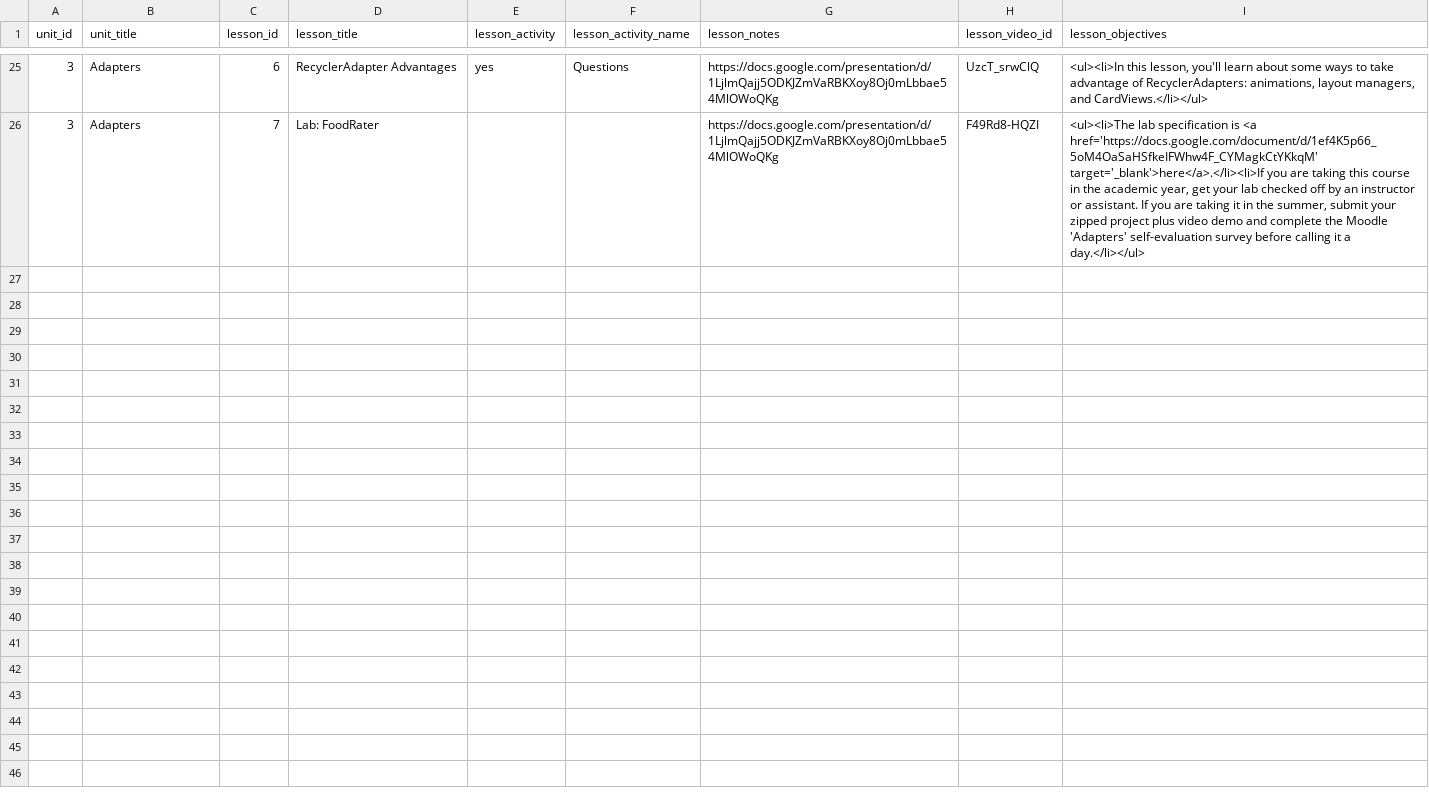
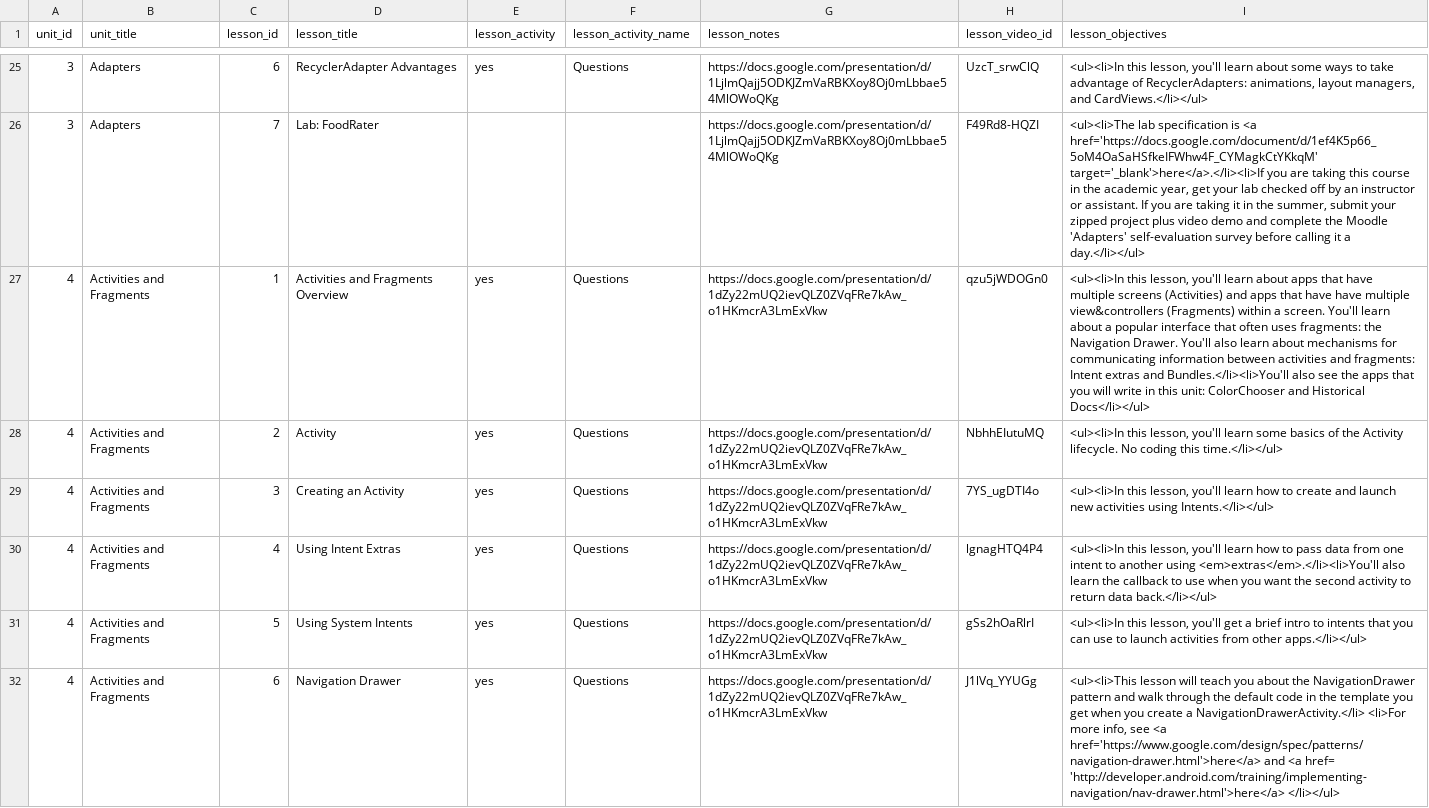
Before and after one commit to Rosebotics/RoseboticsWeb, a CSV file: appengine/courses/android-ui/data/lesson.csv, drawn as a sheet; only a part is shown, gaps mark what is left out; the diff covers the shown part only; the diff names each change by its address in the sheet, - before the commit and + after, or states it on an @@ line.

Commit message:
Adding unit 4 on Fragments

```diff
--- a/appengine/courses/android-ui/data/lesson.csv
+++ b/appengine/courses/android-ui/data/lesson.csv
+row 27: 4 | Activities and Fragments | 1 | Activities and Fragments Overview | yes | Questions | https://docs.google.com/presentation/d/1dZy22mUQ2ievQLZ0ZVqFRe7kAw_o1HKmcrA3LmExVkw | qzu5jWDOGn0 | <ul><li>In this lesson, you'll learn about apps that have multiple screens (Activities) and apps that have have multiple view&controllers (Fragments) within a screen. You'll learn about a popular interface that often uses fragments: the Navigation Drawer. You'll also learn about mechanisms for communicating information between activities and fragments: Intent extras and Bundles.</li><li>You'll also see the apps that you will write in this unit: ColorChooser and Historical Docs</li></ul>
+row 28: 4 | Activities and Fragments | 2 | Activity | yes | Questions | https://docs.google.com/presentation/d/1dZy22mUQ2ievQLZ0ZVqFRe7kAw_o1HKmcrA3LmExVkw | NbhhEIutuMQ | <ul><li>In this lesson, you'll learn some basics of the Activity lifecycle. No coding this time.</li></ul>
+row 29: 4 | Activities and Fragments | 3 | Creating an Activity | yes | Questions | https://docs.google.com/presentation/d/1dZy22mUQ2ievQLZ0ZVqFRe7kAw_o1HKmcrA3LmExVkw | 7YS_ugDTI4o | <ul><li>In this lesson, you'll learn how to create and launch new activities using Intents.</li></ul>
+row 30: 4 | Activities and Fragments | 4 | Using Intent Extras | yes | Questions | https://docs.google.com/presentation/d/1dZy22mUQ2ievQLZ0ZVqFRe7kAw_o1HKmcrA3LmExVkw | lgnagHTQ4P4 | <ul><li>In this lesson, you'll learn how to pass data from one intent to another using <em>extras</em>.</li><li>You'll also learn the callback to use when you want the second activity to return data back.</li></ul>
+row 31: 4 | Activities and Fragments | 5 | Using System Intents | yes | Questions | https://docs.google.com/presentation/d/1dZy22mUQ2ievQLZ0ZVqFRe7kAw_o1HKmcrA3LmExVkw | gSs2hOaRlrI | <ul><li>In this lesson, you'll get a brief intro to intents that you can use to launch activities from other apps.</li></ul>
+row 32: 4 | Activities and Fragments | 6 | Navigation Drawer | yes | Questions | https://docs.google.com/presentation/d/1dZy22mUQ2ievQLZ0ZVqFRe7kAw_o1HKmcrA3LmExVkw | J1lVq_YYUGg | <ul><li>This lesson will teach you about the NavigationDrawer pattern and walk through the default code in the template you get when you create a NavigationDrawerActivity.</li> <li>For more info, see <a href='https://www.google.com/design/spec/patterns/navigation-drawer.html'>here</a> and <a href= 'http://developer.android.com/training/implementing-navigation/nav-drawer.html'>here</a> </li></ul>
```
Also changed, not shown: 6 added rows elsewhere in this file, 12 other files.
